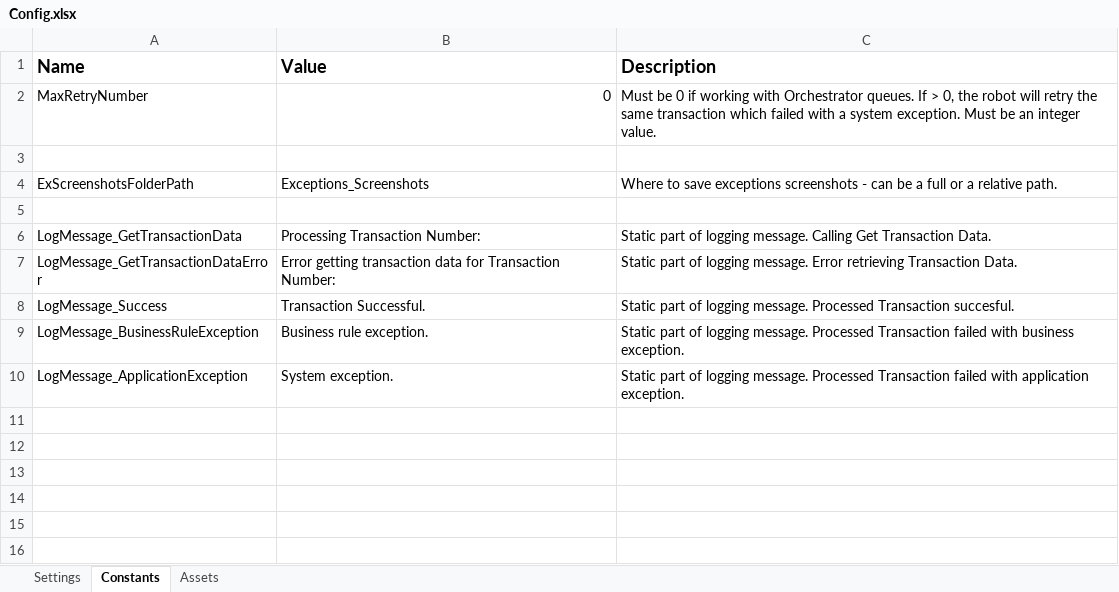
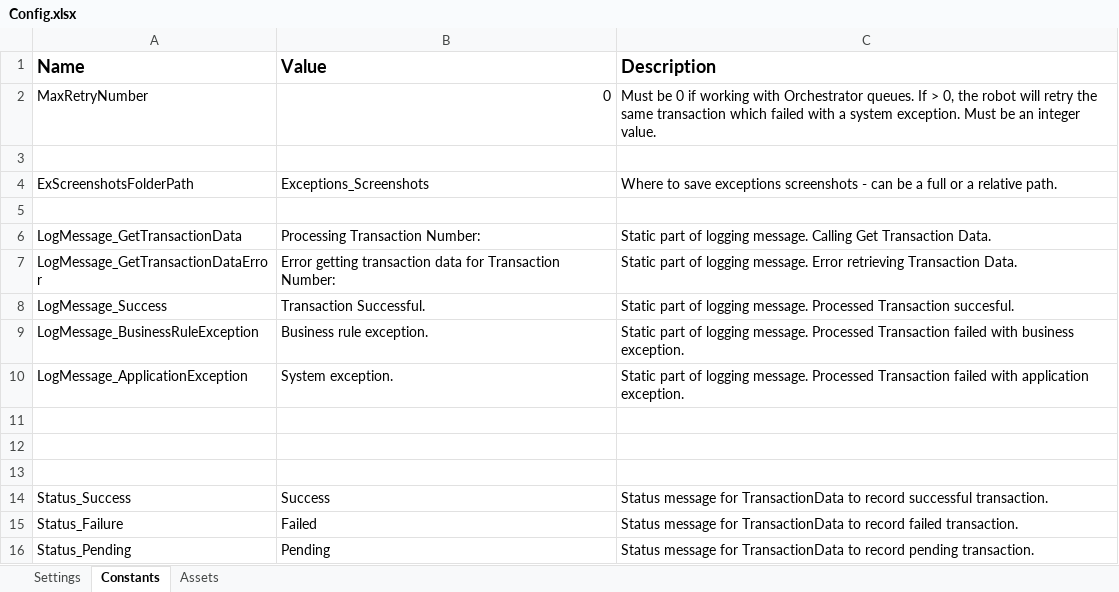
Before and after one commit to UIPath-Trainers-Automation-Suite-v2/uipath-automation-7, an Excel workbook: Data/Config.xlsx, sheet Constants, drawn as a sheet; values as stored, in another font and other column widths than the file's, no borders; the diff names each change by its address in the sheet, - before the commit and + after, or states it on an @@ line.

Commit message:
Configured Framework to write status values for each transaction

```diff
--- a/Data/Config.xlsx (sheet Constants)
+++ b/Data/Config.xlsx (sheet Constants)
+row 11: (empty)
+row 12: (empty)
+row 13: (empty)
+row 14: Status_Success | Success | Status message for TransactionData to record successful transaction.
+row 15: Status_Failure | Failed | Status message for TransactionData to record failed transaction.
+row 16: Status_Pending | Pending | Status message for TransactionData to record pending transaction.
```
Also changed, not shown: 2 other files.
